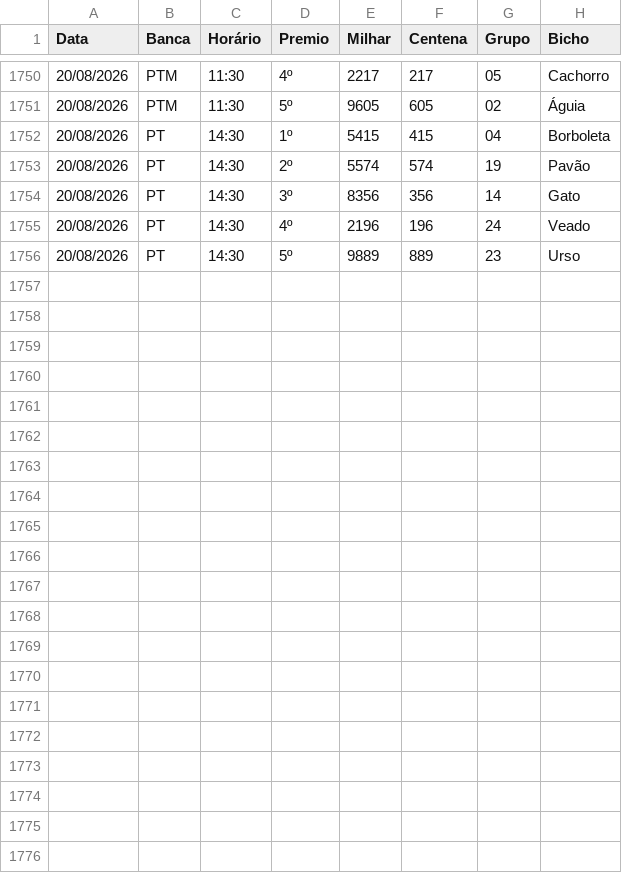
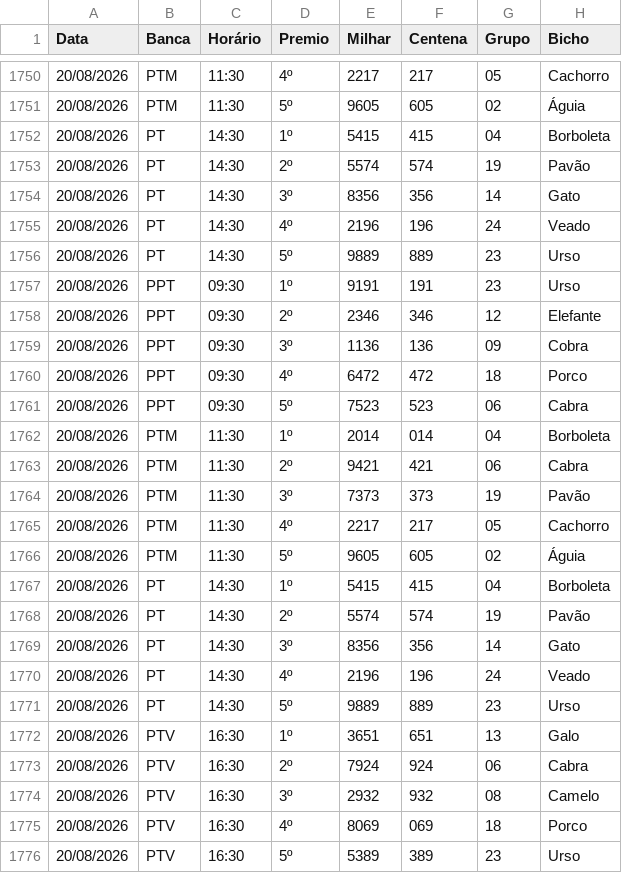
Before and after one commit to Anibalduarte-web/FERA_DA_SORTE, a CSV file: resultados.csv, drawn as a sheet; only a part is shown, gaps mark what is left out.

```diff
--- a/resultados.csv
+++ b/resultados.csv
@@ -1756 +1756,21 @@
 20/08/2026;PT;14:30;5º;9889;889;23;Urso
+20/08/2026;PPT;09:30;1º;9191;191;23;Urso
+20/08/2026;PPT;09:30;2º;2346;346;12;Elefante
+20/08/2026;PPT;09:30;3º;1136;136;09;Cobra
+20/08/2026;PPT;09:30;4º;6472;472;18;Porco
+20/08/2026;PPT;09:30;5º;7523;523;06;Cabra
+20/08/2026;PTM;11:30;1º;2014;014;04;Borboleta
+20/08/2026;PTM;11:30;2º;9421;421;06;Cabra
+20/08/2026;PTM;11:30;3º;7373;373;19;Pavão
+20/08/2026;PTM;11:30;4º;2217;217;05;Cachorro
+20/08/2026;PTM;11:30;5º;9605;605;02;Águia
+20/08/2026;PT;14:30;1º;5415;415;04;Borboleta
+20/08/2026;PT;14:30;2º;5574;574;19;Pavão
+20/08/2026;PT;14:30;3º;8356;356;14;Gato
+20/08/2026;PT;14:30;4º;2196;196;24;Veado
+20/08/2026;PT;14:30;5º;9889;889;23;Urso
+20/08/2026;PTV;16:30;1º;3651;651;13;Galo
+20/08/2026;PTV;16:30;2º;7924;924;06;Cabra
+20/08/2026;PTV;16:30;3º;2932;932;08;Camelo
+20/08/2026;PTV;16:30;4º;8069;069;18;Porco
+20/08/2026;PTV;16:30;5º;5389;389;23;Urso
```
Also changed, not shown: 1 other file.
